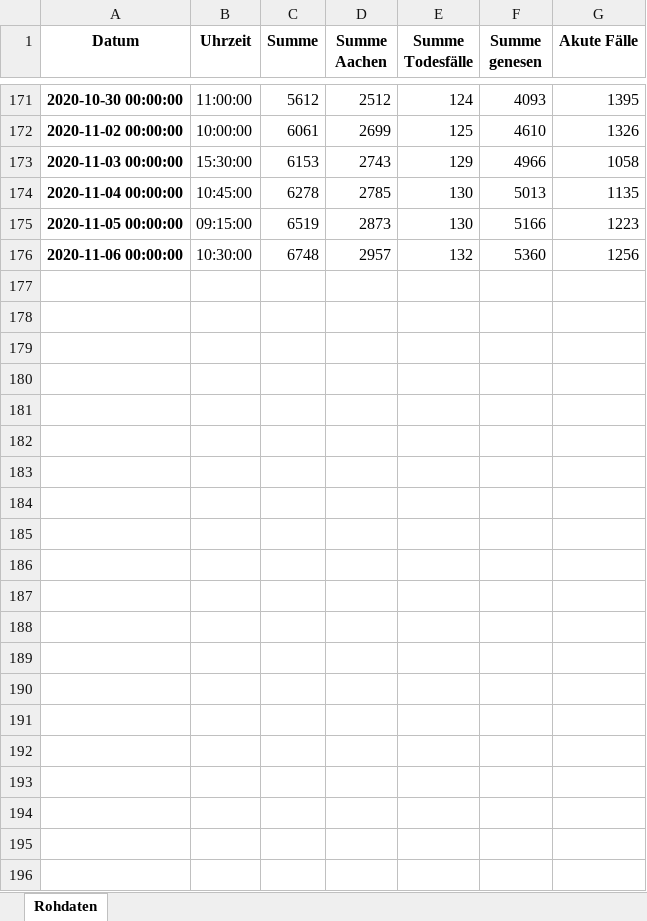
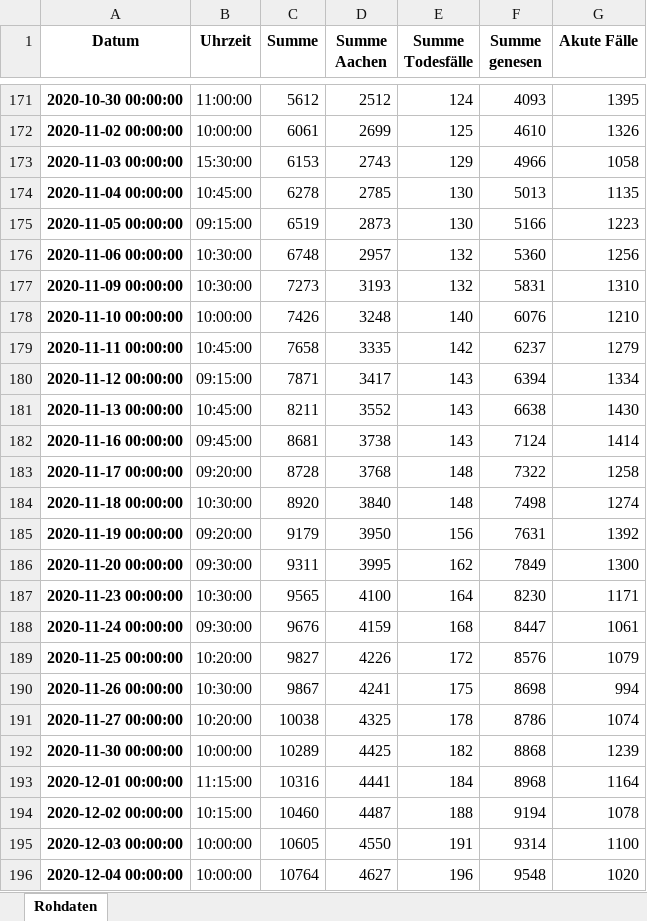
Before and after one commit to MartinHolle/covid-19-statistics-aachen, an Excel workbook: data/c19stats-ac-rohdaten.xlsx, sheet Rohdaten, drawn as a sheet; only a part is shown, gaps mark what is left out; values as stored, in another font and other column widths than the file's, no borders; the diff names each change by its address in the sheet, - before the commit and + after, or states it on an @@ line.

```diff
--- a/data/c19stats-ac-rohdaten.xlsx (sheet Rohdaten)
+++ b/data/c19stats-ac-rohdaten.xlsx (sheet Rohdaten)
+row 177: 2020-11-09 00:00:00 | 10:30:00 | 7273 | 3193 | 132 | 5831 | 1310
+row 178: 2020-11-10 00:00:00 | 10:00:00 | 7426 | 3248 | 140 | 6076 | 1210
+row 179: 2020-11-11 00:00:00 | 10:45:00 | 7658 | 3335 | 142 | 6237 | 1279
+row 180: 2020-11-12 00:00:00 | 09:15:00 | 7871 | 3417 | 143 | 6394 | 1334
+row 181: 2020-11-13 00:00:00 | 10:45:00 | 8211 | 3552 | 143 | 6638 | 1430
+row 182: 2020-11-16 00:00:00 | 09:45:00 | 8681 | 3738 | 143 | 7124 | 1414
+row 183: 2020-11-17 00:00:00 | 09:20:00 | 8728 | 3768 | 148 | 7322 | 1258
+row 184: 2020-11-18 00:00:00 | 10:30:00 | 8920 | 3840 | 148 | 7498 | 1274
+row 185: 2020-11-19 00:00:00 | 09:20:00 | 9179 | 3950 | 156 | 7631 | 1392
+row 186: 2020-11-20 00:00:00 | 09:30:00 | 9311 | 3995 | 162 | 7849 | 1300
+row 187: 2020-11-23 00:00:00 | 10:30:00 | 9565 | 4100 | 164 | 8230 | 1171
+row 188: 2020-11-24 00:00:00 | 09:30:00 | 9676 | 4159 | 168 | 8447 | 1061
+row 189: 2020-11-25 00:00:00 | 10:20:00 | 9827 | 4226 | 172 | 8576 | 1079
+row 190: 2020-11-26 00:00:00 | 10:30:00 | 9867 | 4241 | 175 | 8698 | 994
+row 191: 2020-11-27 00:00:00 | 10:20:00 | 10038 | 4325 | 178 | 8786 | 1074
+row 192: 2020-11-30 00:00:00 | 10:00:00 | 10289 | 4425 | 182 | 8868 | 1239
+row 193: 2020-12-01 00:00:00 | 11:15:00 | 10316 | 4441 | 184 | 8968 | 1164
+row 194: 2020-12-02 00:00:00 | 10:15:00 | 10460 | 4487 | 188 | 9194 | 1078
+row 195: 2020-12-03 00:00:00 | 10:00:00 | 10605 | 4550 | 191 | 9314 | 1100
+row 196: 2020-12-04 00:00:00 | 10:00:00 | 10764 | 4627 | 196 | 9548 | 1020
```
Also changed, not shown: data/c19stats-ac-import.xlsx, data/c19stats-ac-kennzahlen.xlsx, 3 other files.
